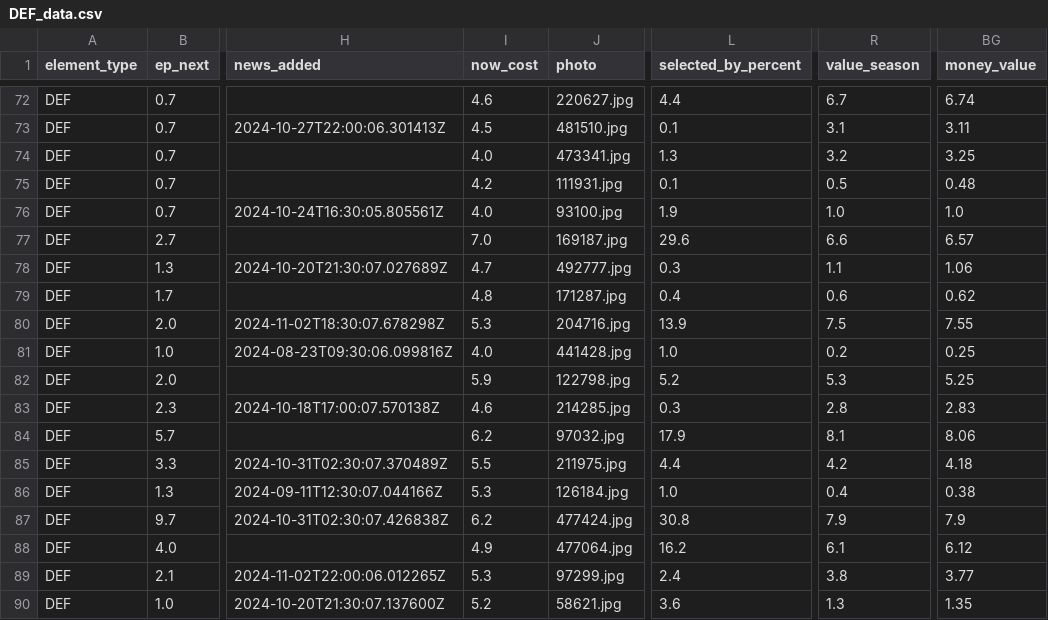
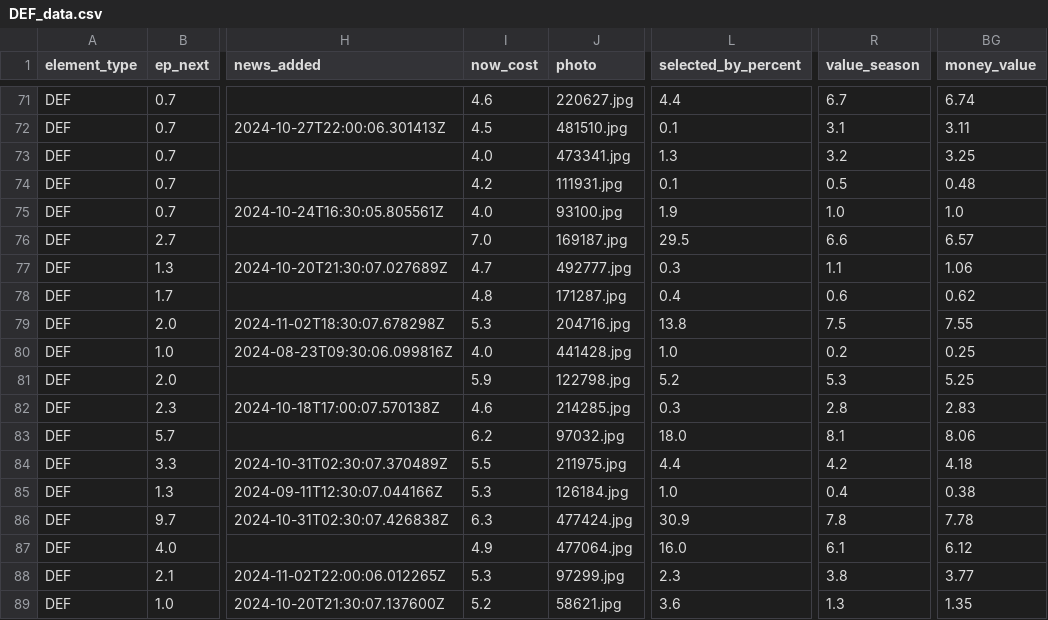
Before and after one commit to GCP-Biryani/fpl-infographics, a CSV file: DEF_data.csv, drawn as a sheet; only a part is shown, gaps mark what is left out; addresses are those after the commit; the diff covers the shown part only; the diff names each change by its address in the sheet, - before the commit and + after, or states it on an @@ line.

```diff
--- a/DEF_data.csv
+++ b/DEF_data.csv
-L76 (selected_by_percent): 29.6
+L76 (selected_by_percent): 29.5
-L79 (selected_by_percent): 13.9
+L79 (selected_by_percent): 13.8
-L83 (selected_by_percent): 17.9
+L83 (selected_by_percent): 18.0
-I86 (now_cost): 6.2
+I86 (now_cost): 6.3
-L86 (selected_by_percent): 30.8
+L86 (selected_by_percent): 30.9
-R86 (value_season): 7.9
+R86 (value_season): 7.8
-BG86 (money_value): 7.9
+BG86 (money_value): 7.78
-L87 (selected_by_percent): 16.2
+L87 (selected_by_percent): 16.0
-L88 (selected_by_percent): 2.4
+L88 (selected_by_percent): 2.3
```
Also changed, not shown: 2 removed rows and 19 edited cells elsewhere in this file, DEF_history.csv, FWD_data.csv, 5 other files.
